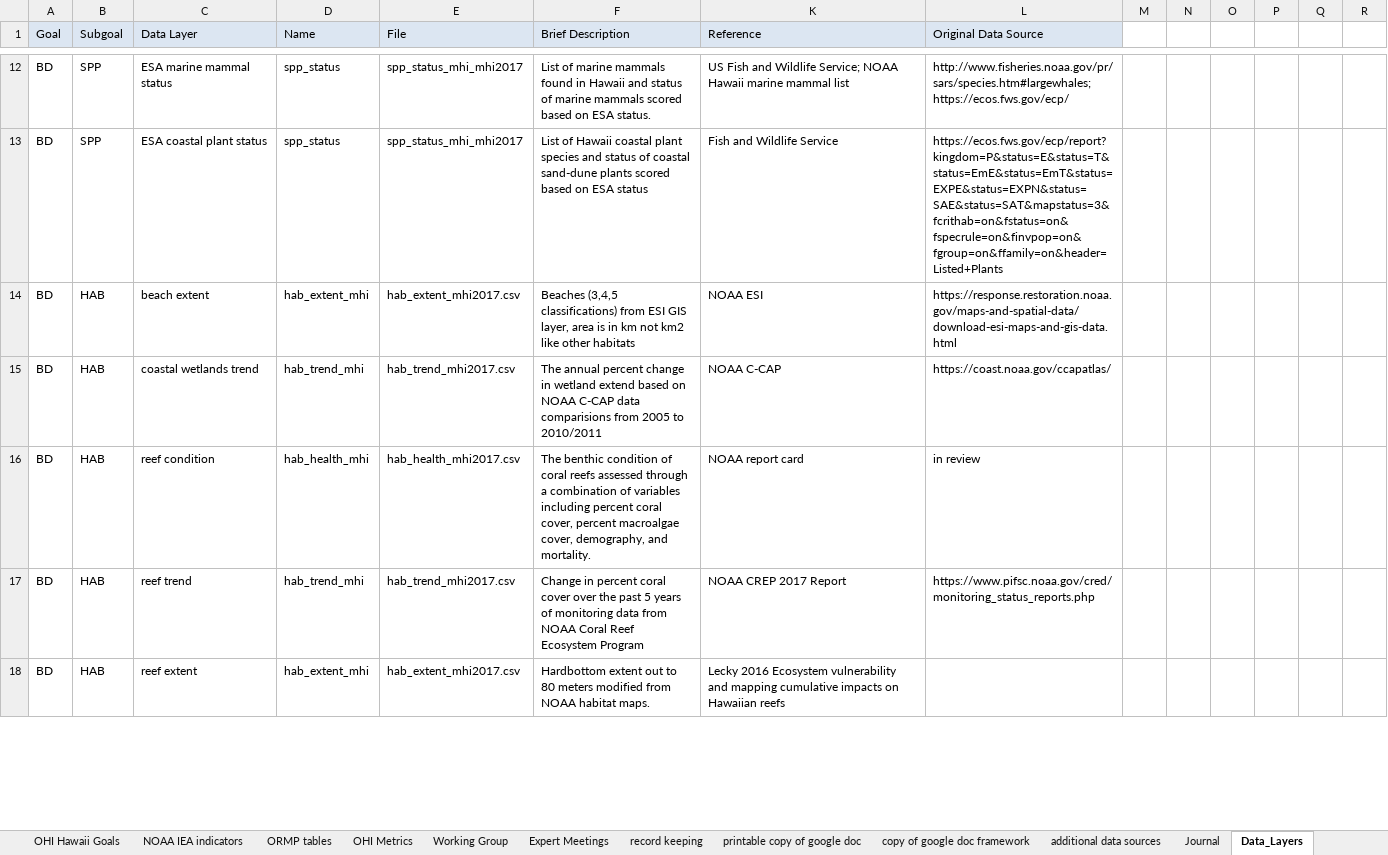
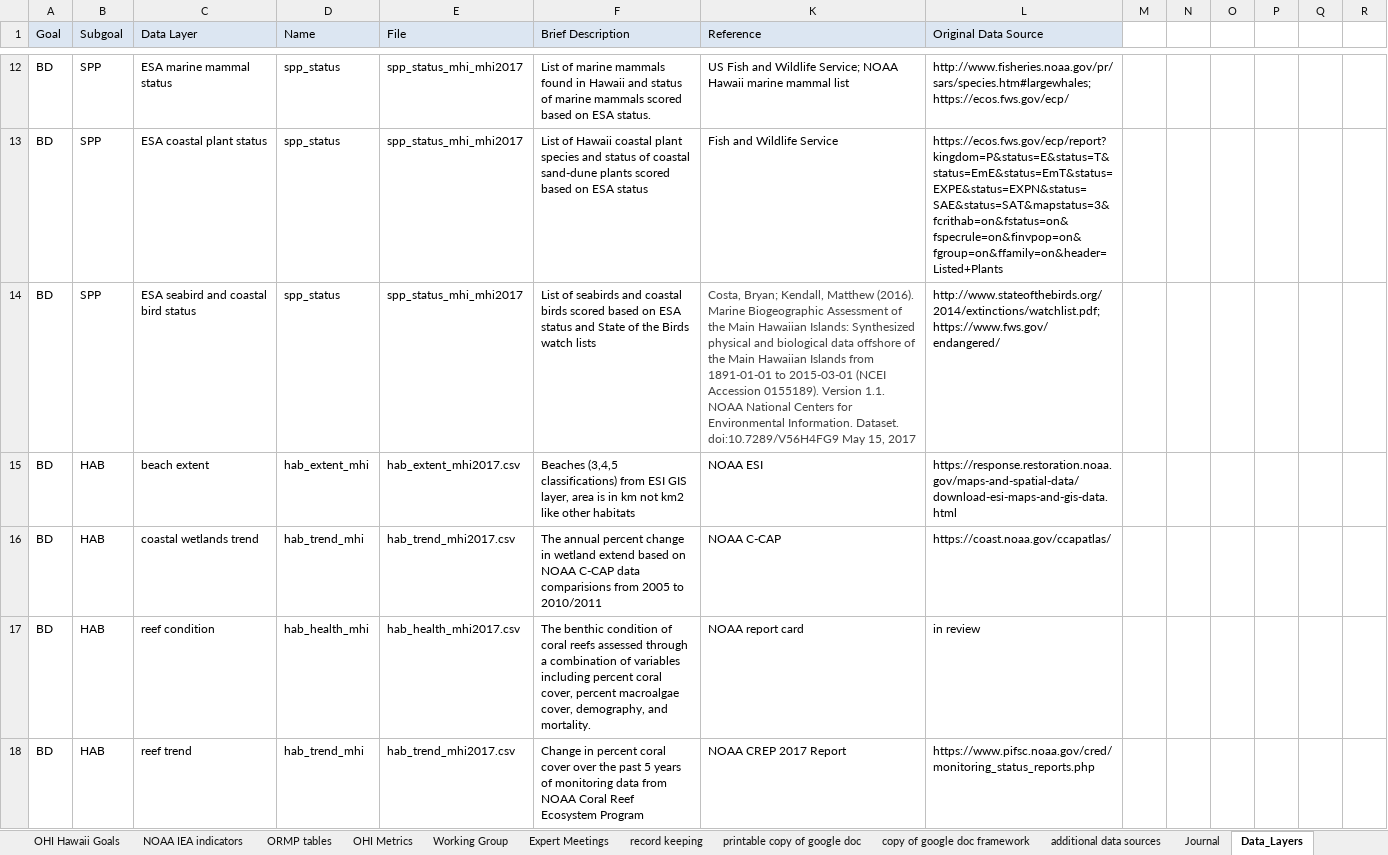
Before and after one commit to OHI-Science/mhi, an Excel workbook: prep/OHI_state assessment_framework.xlsx, sheet Data_Layers, drawn as a sheet; only a part is shown, gaps mark what is left out; the shorter side is filled out with more unchanged rows; values as stored, in another font and other column widths than the file's, no borders; rows hold the shown columns only; the diff covers the shown part only; the diff names each change by its address in the sheet, - before the commit and + after, or states it on an @@ line.

Commit message:
updated documentation with data layers and data gaps sections for each goal

```diff
--- a/prep/OHI_state assessment_framework.xlsx (sheet Data_Layers)
+++ b/prep/OHI_state assessment_framework.xlsx (sheet Data_Layers)
+row 14: BD | SPP | ESA seabird and coastal bird status | spp_status | spp_status_mhi_mhi2017 | List of seabirds and coastal birds scored based on ESA status and State of the Birds watch lists | Costa, Bryan; Kendall, Matthew (2016). Marine Biogeographic Assessment of the Main Hawaiian Islands: Synthesized physical and biological data offshore of the Main Hawaiian Islands from 1891-01-01 to 2015-03-01 (NCEI Accession 0155189). Version 1.1. NOAA National Centers for Environmental Information. Dataset. doi:10.7289/V56H4FG9 May 15, 2017 | http://www.stateofthebirds.org/2014/extinctions/watchlist.pdf; https://www.fws.gov/endangered/
```
Also changed, not shown: 2 added rows and 3 edited cells elsewhere in this sheet, 5 other files.
